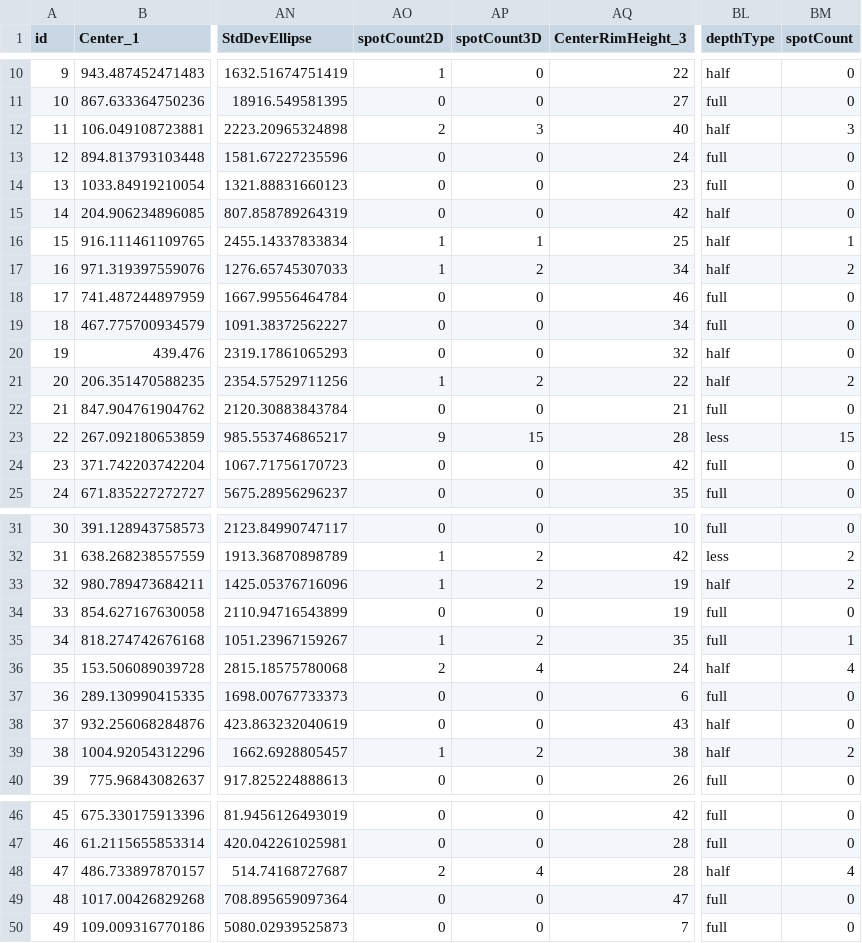
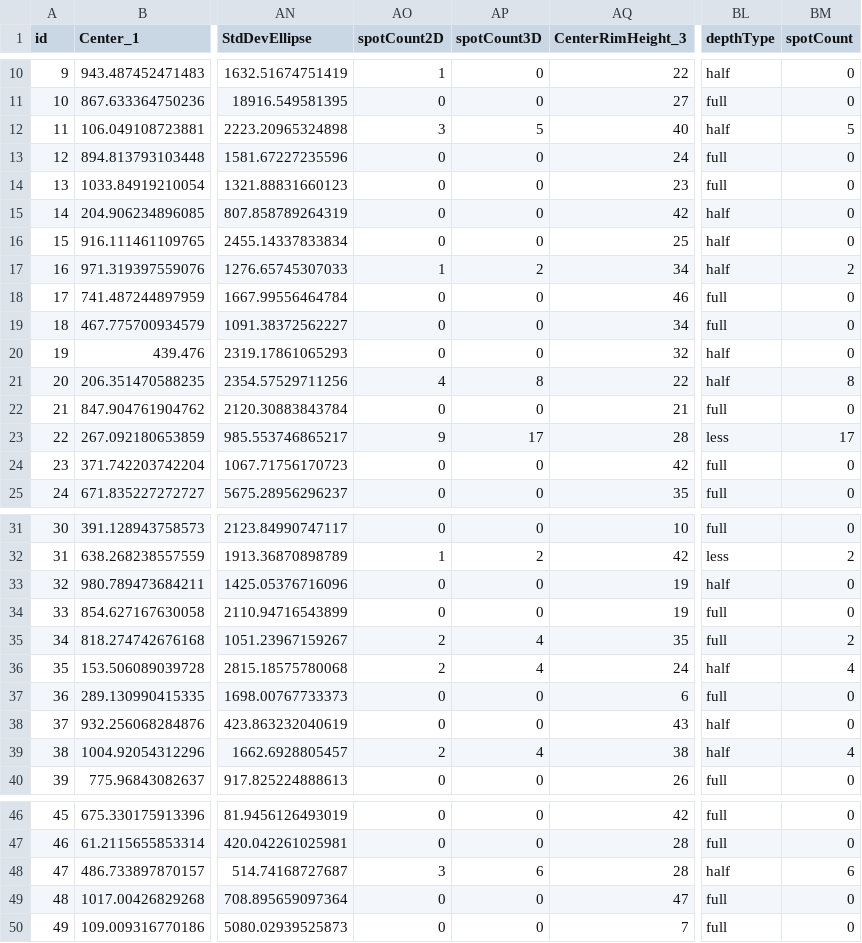
Before and after one commit to mbarbie1/ellipsoids-analysis-paper, a CSV file: v1.1/output/default/tables/msrSpheroids.csv, drawn as a sheet; only a part is shown, gaps mark what is left out; the diff names each change by its address in the sheet, - before the commit and + after, or states it on an @@ line.

```diff
--- a/v1.1/output/default/tables/msrSpheroids.csv
+++ b/v1.1/output/default/tables/msrSpheroids.csv
-AO12 (spotCount2D): 2
+AO12 (spotCount2D): 3
-AP12 (spotCount3D): 3
+AP12 (spotCount3D): 5
-BM12 (spotCount): 3
+BM12 (spotCount): 5
-AO16 (spotCount2D): 1
+AO16 (spotCount2D): 0
-AP16 (spotCount3D): 1
+AP16 (spotCount3D): 0
-BM16 (spotCount): 1
+BM16 (spotCount): 0
-AO21 (spotCount2D): 1
+AO21 (spotCount2D): 4
-AP21 (spotCount3D): 2
+AP21 (spotCount3D): 8
-BM21 (spotCount): 2
+BM21 (spotCount): 8
-AP23 (spotCount3D): 15
+AP23 (spotCount3D): 17
-BM23 (spotCount): 15
+BM23 (spotCount): 17
-AO33 (spotCount2D): 1
+AO33 (spotCount2D): 0
-AP33 (spotCount3D): 2
+AP33 (spotCount3D): 0
-BM33 (spotCount): 2
+BM33 (spotCount): 0
-AO35 (spotCount2D): 1
+AO35 (spotCount2D): 2
-AP35 (spotCount3D): 2
+AP35 (spotCount3D): 4
-BM35 (spotCount): 1
+BM35 (spotCount): 2
-AO39 (spotCount2D): 1
+AO39 (spotCount2D): 2
-AP39 (spotCount3D): 2
+AP39 (spotCount3D): 4
-BM39 (spotCount): 2
+BM39 (spotCount): 4
-AO48 (spotCount2D): 2
+AO48 (spotCount2D): 3
-AP48 (spotCount3D): 4
+AP48 (spotCount3D): 6
-BM48 (spotCount): 4
+BM48 (spotCount): 6
```
Also changed, not shown: v1.1/output/default/tables/msrSpots.csv, v1.1/output/default/tables/summary.csv, 14 other files.
